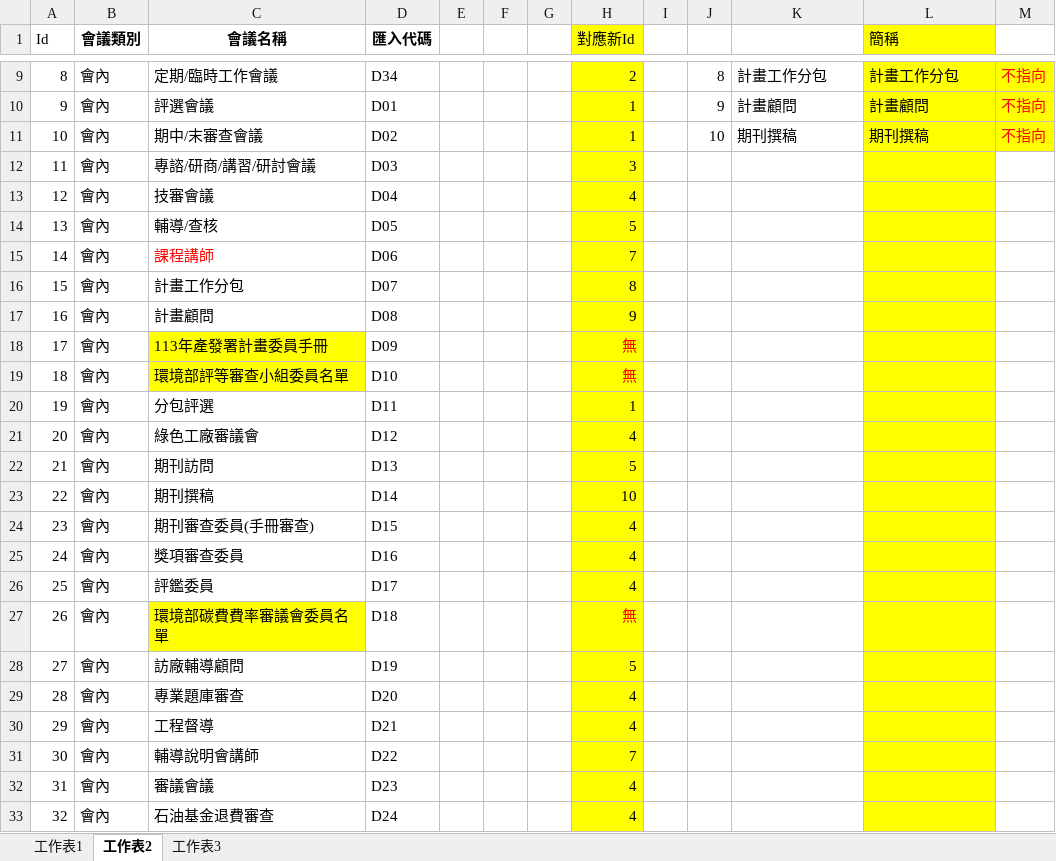
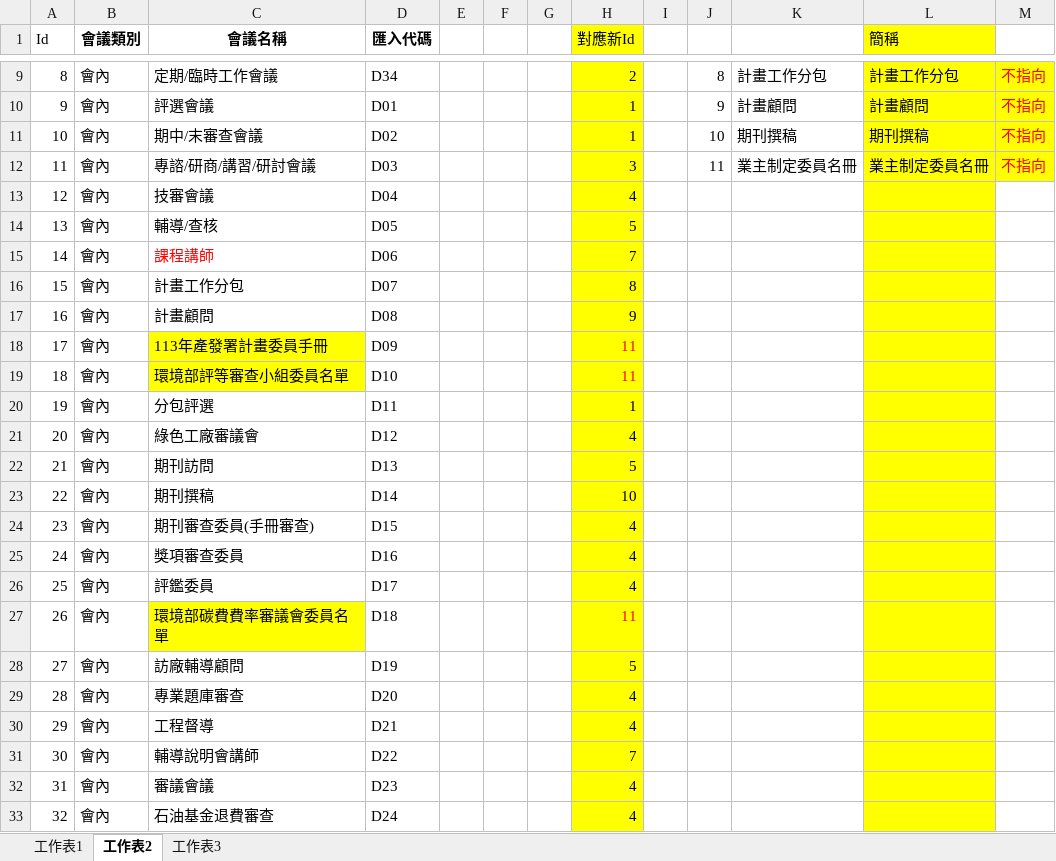
Before and after one commit to ITFtis/Esdms, an Excel workbook: Docs/UpdateScript/20240708_會議活動修正清單.xlsx, sheet 工作表2, drawn as a sheet; only a part is shown, gaps mark what is left out; values as stored, in another font and other column widths than the file's, no borders; the diff names each change by its address in the sheet, - before the commit and + after, or states it on an @@ line.

Commit message:
excel

```diff
--- a/Docs/UpdateScript/20240708_會議活動修正清單.xlsx (sheet 工作表2)
+++ b/Docs/UpdateScript/20240708_會議活動修正清單.xlsx (sheet 工作表2)
-J12: (empty)
+J12: 11
-K12: (empty)
+K12: 業主制定委員名冊
-L12 (簡稱): (empty)
+L12 (簡稱): 業主制定委員名冊
-M12: (empty)
+M12: 不指向
-M12 fill: none
+M12 fill: #FFFF00
-H18:H19 (對應新Id): 無
+H18:H19 (對應新Id): 11
-H27 (對應新Id): 無
+H27 (對應新Id): 11
```
